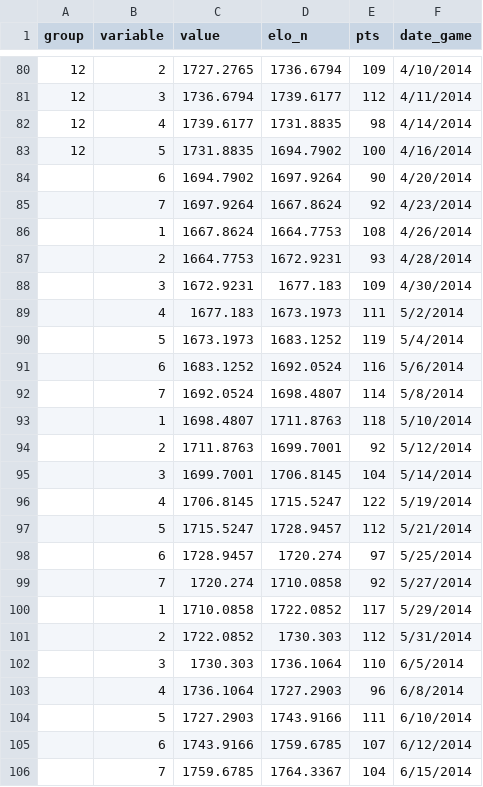
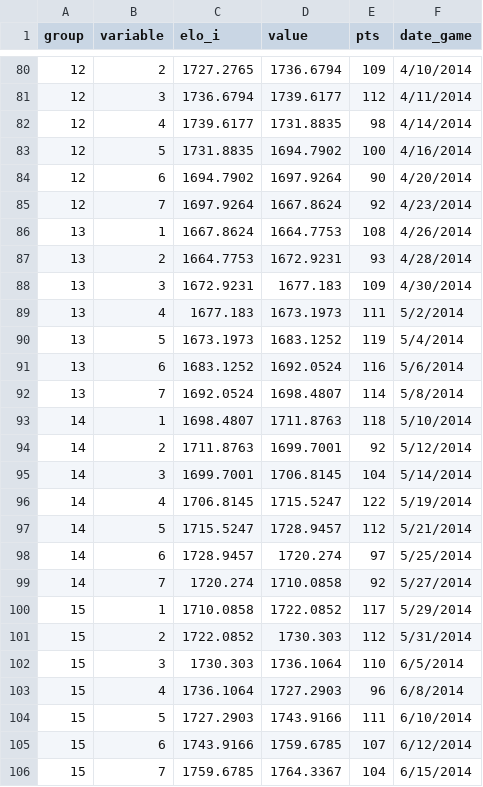
Before and after one commit to gabyrgonz/gabyrgonz.github.io, a CSV file: spurs-dataset.csv, drawn as a sheet; only a part is shown, gaps mark what is left out; the diff names each change by its address in the sheet, - before the commit and + after, or states it on an @@ line.

Commit message:
Update spurs-dataset.csv

```diff
--- a/spurs-dataset.csv
+++ b/spurs-dataset.csv
-C1: value
+C1: elo_i
-D1: elo_n
+D1: value
-A84:A85 (group): (empty)
+A84:A85 (group): 12
-A86:A92 (group): (empty)
+A86:A92 (group): 13
-A93:A99 (group): (empty)
+A93:A99 (group): 14
-A100:A106 (group): (empty)
+A100:A106 (group): 15
```
